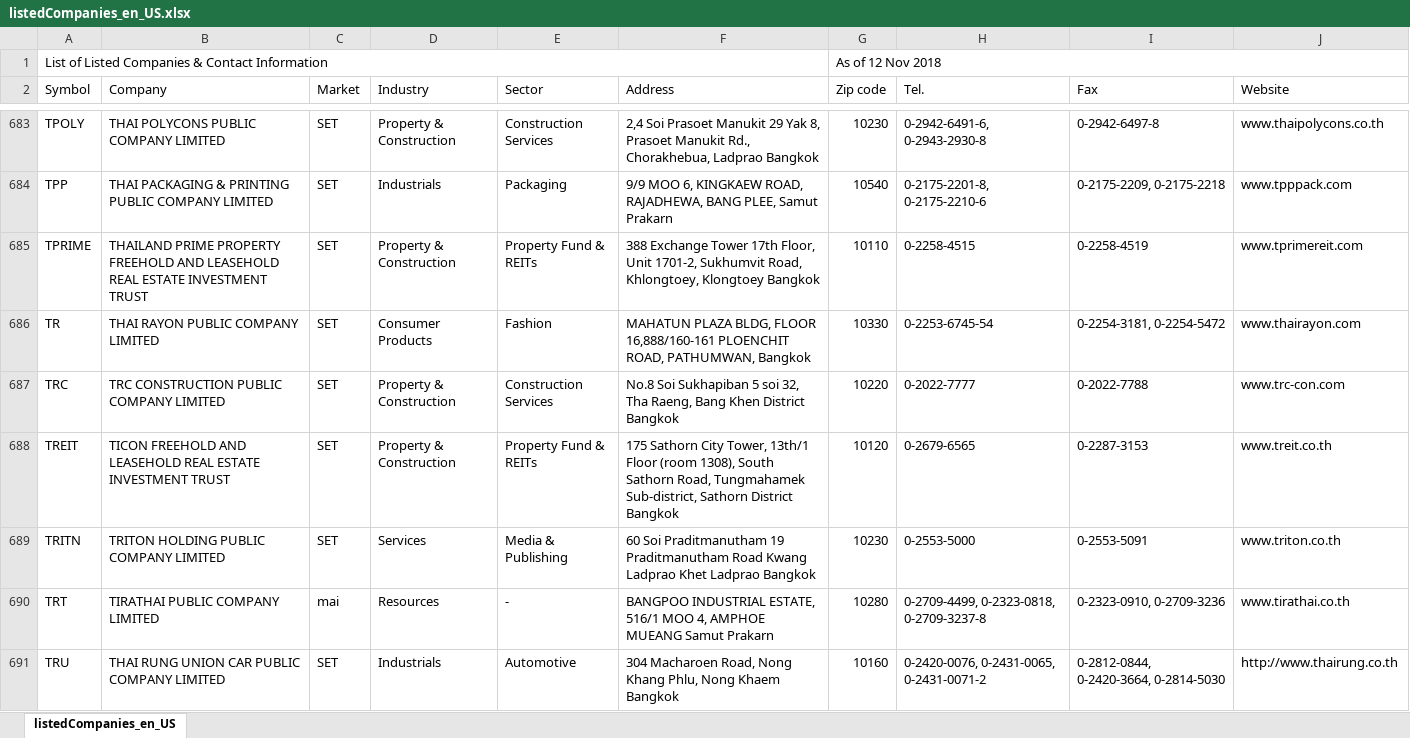
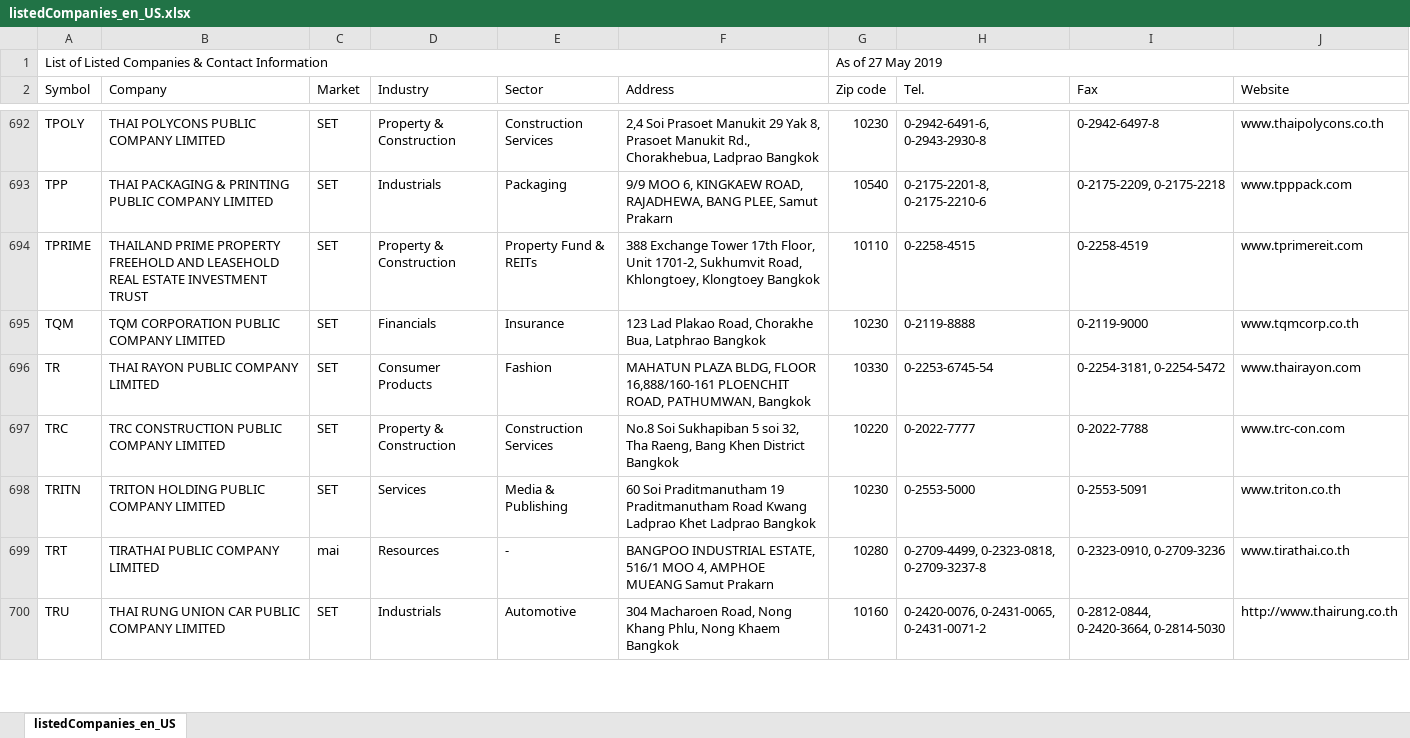
Before and after one commit to prasertcbs/basic-dataset, an Excel workbook: listedCompanies_en_US.xlsx, sheet listedCompanies_en_US, drawn as a sheet; only a part is shown, gaps mark what is left out; values as stored, in another font and other column widths than the file's, no cell formats; removed rows and columns are numbered as before the commit, all else as after; the diff covers the shown part only; the diff names each change by its address in the sheet, - before the commit and + after, or states it on an @@ line.

Commit message:
SET, MAI listed companies

```diff
--- a/listedCompanies_en_US.xlsx (sheet listedCompanies_en_US)
+++ b/listedCompanies_en_US.xlsx (sheet listedCompanies_en_US)
-G1 (Zip code): As of 12 Nov 2018
+G1 (Zip code): As of 27 May 2019
+row 695: TQM | TQM CORPORATION PUBLIC COMPANY LIMITED | SET | Financials | Insurance | 123 Lad Plakao Road, Chorakhe Bua, Latphrao Bangkok | 10230 | 0-2119-8888 | 0-2119-9000 | www.tqmcorp.co.th
-row 688: TREIT | TICON FREEHOLD AND LEASEHOLD REAL ESTATE INVESTMENT TRUST | SET | Property & Construction | Property Fund & REITs | 175 Sathorn City Tower, 13th/1 Floor (room 1308), South Sathorn Road, Tungmahamek Sub-district, Sathorn District Bangkok | 10120 | 0-2679-6565 | 0-2287-3153 | www.treit.co.th
```
Also changed, not shown: 18 added rows, 6 removed rows and 96 edited cells elsewhere in this sheet, cell formats.
